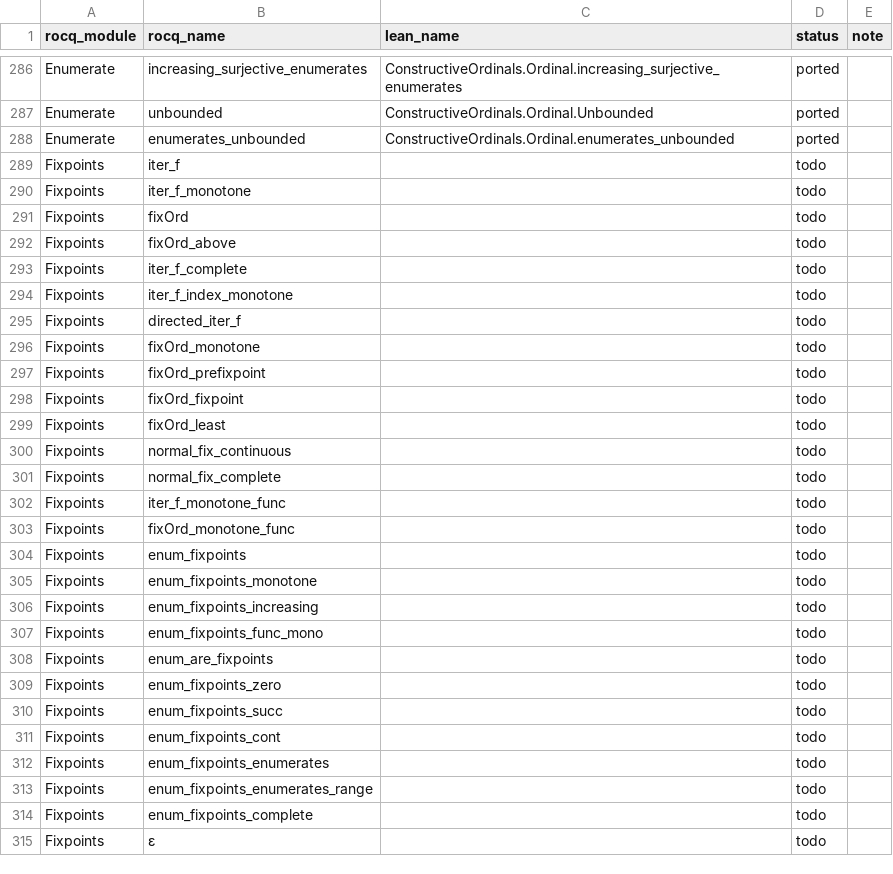
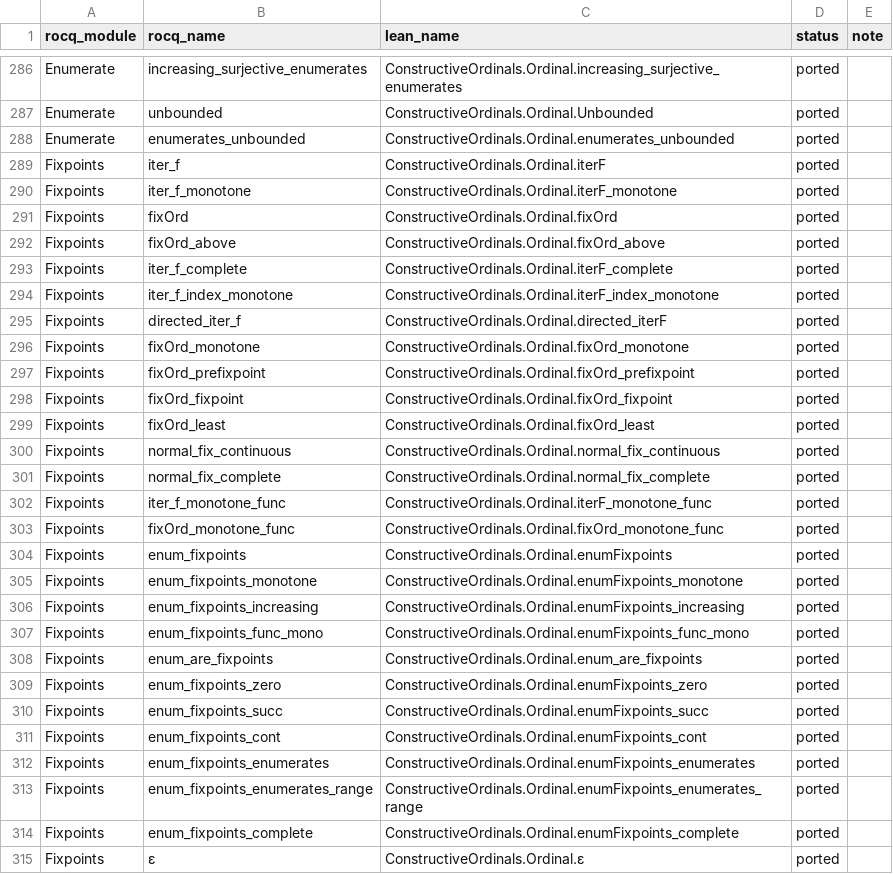
Before and after one commit to robdockins/ordinals, a CSV file: lean/PORTING_MAP.csv, drawn as a sheet; only a part is shown, gaps mark what is left out; the diff covers the shown part only.

```diff
--- a/lean/PORTING_MAP.csv
+++ b/lean/PORTING_MAP.csv
@@ -288,28 +288,28 @@ Enumerate,unbounded,ConstructiveOrdinals.Ordinal.Unbounded,ported,
 Enumerate,enumerates_unbounded,ConstructiveOrdinals.Ordinal.enumerates_unbounded,ported,
-Fixpoints,iter_f,,todo,
-Fixpoints,iter_f_monotone,,todo,
-Fixpoints,fixOrd,,todo,
-Fixpoints,fixOrd_above,,todo,
-Fixpoints,iter_f_complete,,todo,
-Fixpoints,iter_f_index_monotone,,todo,
-Fixpoints,directed_iter_f,,todo,
-Fixpoints,fixOrd_monotone,,todo,
-Fixpoints,fixOrd_prefixpoint,,todo,
-Fixpoints,fixOrd_fixpoint,,todo,
-Fixpoints,fixOrd_least,,todo,
-Fixpoints,normal_fix_continuous,,todo,
-Fixpoints,normal_fix_complete,,todo,
-Fixpoints,iter_f_monotone_func,,todo,
-Fixpoints,fixOrd_monotone_func,,todo,
-Fixpoints,enum_fixpoints,,todo,
-Fixpoints,enum_fixpoints_monotone,,todo,
-Fixpoints,enum_fixpoints_increasing,,todo,
-Fixpoints,enum_fixpoints_func_mono,,todo,
-Fixpoints,enum_are_fixpoints,,todo,
-Fixpoints,enum_fixpoints_zero,,todo,
-Fixpoints,enum_fixpoints_succ,,todo,
-Fixpoints,enum_fixpoints_cont,,todo,
-Fixpoints,enum_fixpoints_enumerates,,todo,
-Fixpoints,enum_fixpoints_enumerates_range,,todo,
-Fixpoints,enum_fixpoints_complete,,todo,
-Fixpoints,ε,,todo,
+Fixpoints,iter_f,ConstructiveOrdinals.Ordinal.iterF,ported,
+Fixpoints,iter_f_monotone,ConstructiveOrdinals.Ordinal.iterF_monotone,ported,
+Fixpoints,fixOrd,ConstructiveOrdinals.Ordinal.fixOrd,ported,
+Fixpoints,fixOrd_above,ConstructiveOrdinals.Ordinal.fixOrd_above,ported,
+Fixpoints,iter_f_complete,ConstructiveOrdinals.Ordinal.iterF_complete,ported,
+Fixpoints,iter_f_index_monotone,ConstructiveOrdinals.Ordinal.iterF_index_monotone,ported,
+Fixpoints,directed_iter_f,ConstructiveOrdinals.Ordinal.directed_iterF,ported,
+Fixpoints,fixOrd_monotone,ConstructiveOrdinals.Ordinal.fixOrd_monotone,ported,
+Fixpoints,fixOrd_prefixpoint,ConstructiveOrdinals.Ordinal.fixOrd_prefixpoint,ported,
+Fixpoints,fixOrd_fixpoint,ConstructiveOrdinals.Ordinal.fixOrd_fixpoint,ported,
+Fixpoints,fixOrd_least,ConstructiveOrdinals.Ordinal.fixOrd_least,ported,
+Fixpoints,normal_fix_continuous,ConstructiveOrdinals.Ordinal.normal_fix_continuous,ported,
+Fixpoints,normal_fix_complete,ConstructiveOrdinals.Ordinal.normal_fix_complete,ported,
+Fixpoints,iter_f_monotone_func,ConstructiveOrdinals.Ordinal.iterF_monotone_func,ported,
+Fixpoints,fixOrd_monotone_func,ConstructiveOrdinals.Ordinal.fixOrd_monotone_func,ported,
+Fixpoints,enum_fixpoints,ConstructiveOrdinals.Ordinal.enumFixpoints,ported,
+Fixpoints,enum_fixpoints_monotone,ConstructiveOrdinals.Ordinal.enumFixpoints_monotone,ported,
+Fixpoints,enum_fixpoints_increasing,ConstructiveOrdinals.Ordinal.enumFixpoints_increasing,ported,
+Fixpoints,enum_fixpoints_func_mono,ConstructiveOrdinals.Ordinal.enumFixpoints_func_mono,ported,
+Fixpoints,enum_are_fixpoints,ConstructiveOrdinals.Ordinal.enum_are_fixpoints,ported,
+Fixpoints,enum_fixpoints_zero,ConstructiveOrdinals.Ordinal.enumFixpoints_zero,ported,
+Fixpoints,enum_fixpoints_succ,ConstructiveOrdinals.Ordinal.enumFixpoints_succ,ported,
+Fixpoints,enum_fixpoints_cont,ConstructiveOrdinals.Ordinal.enumFixpoints_cont,ported,
+Fixpoints,enum_fixpoints_enumerates,ConstructiveOrdinals.Ordinal.enumFixpoints_enumerates,ported,
+Fixpoints,enum_fixpoints_enumerates_range,ConstructiveOrdinals.Ordinal.enumFixpoints_enumerates_range,ported,
+Fixpoints,enum_fixpoints_complete,ConstructiveOrdinals.Ordinal.enumFixpoints_complete,ported,
+Fixpoints,ε,ConstructiveOrdinals.Ordinal.ε,ported,
```
Also changed, not shown: 16 edited cells elsewhere in this file, 2 other files.
